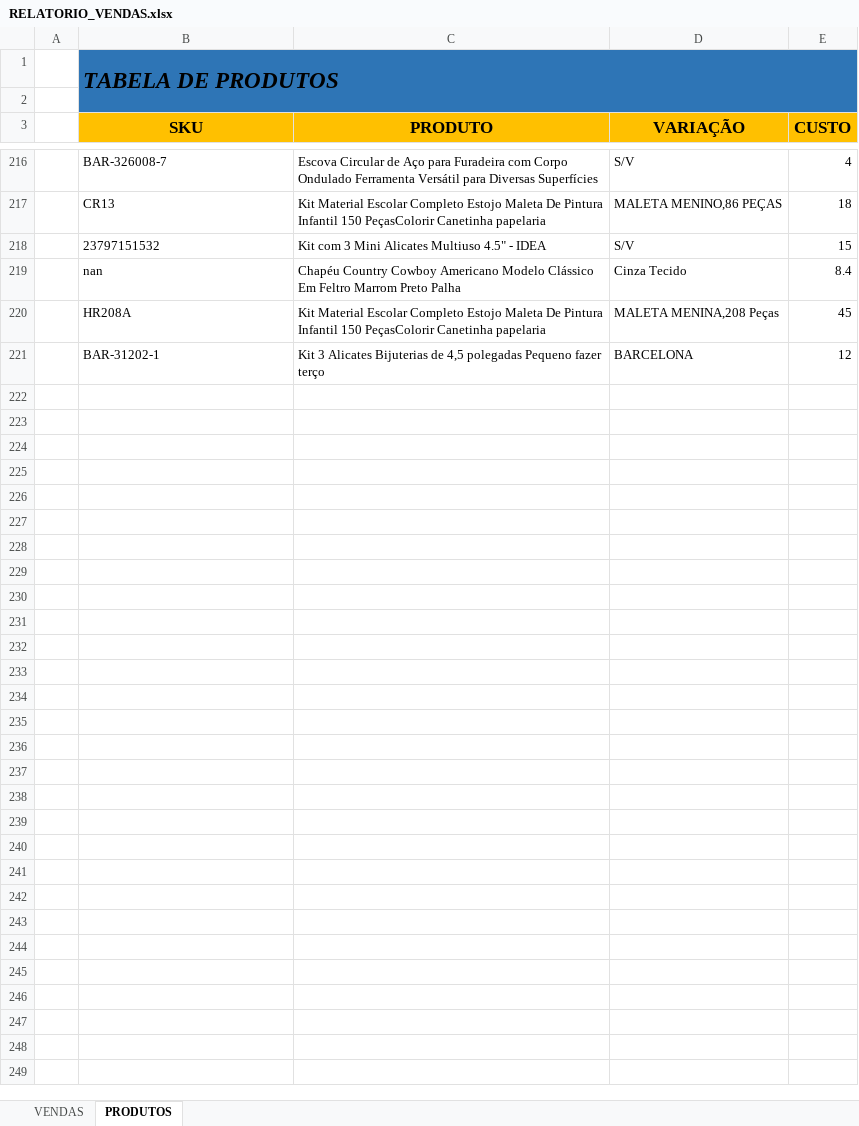
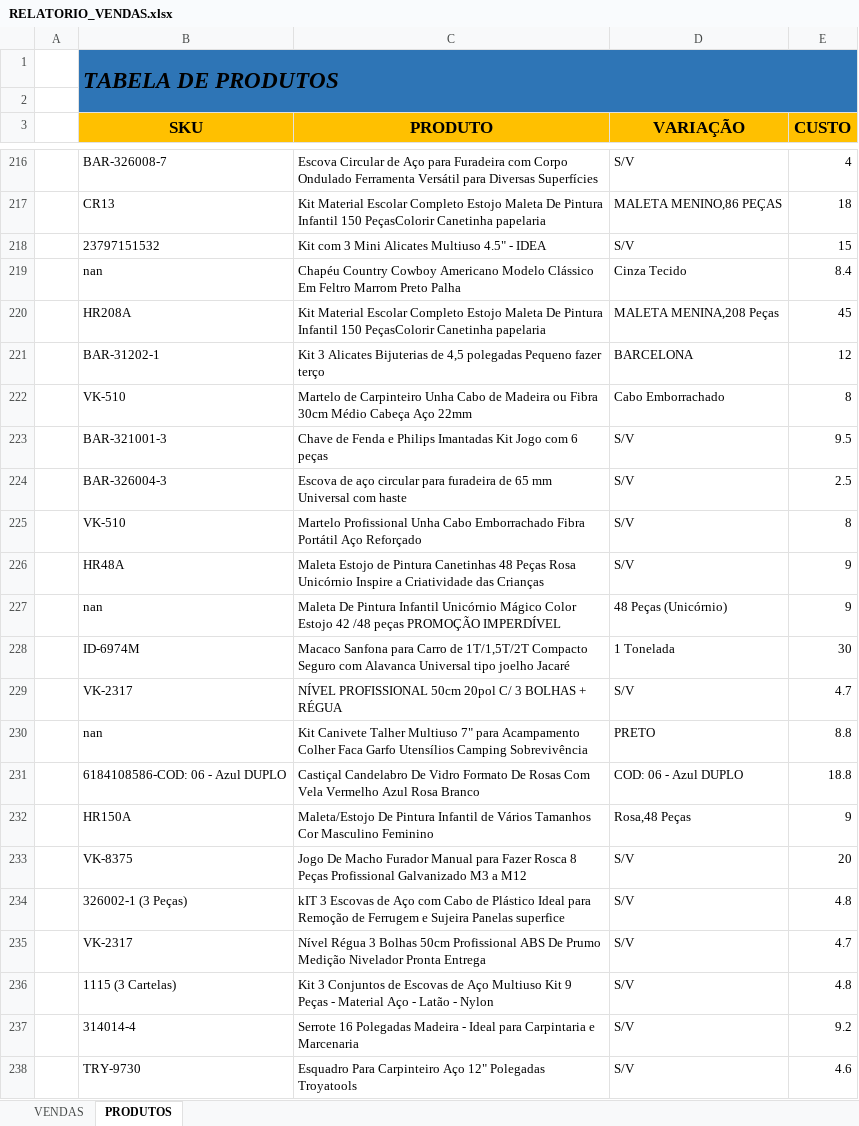
Before and after one commit to klucas27/BUGO, an Excel workbook: RELATORIO_VENDAS.xlsx, sheet PRODUTOS, drawn as a sheet; only a part is shown, gaps mark what is left out; values as stored, in another font and other column widths than the file's, no borders; conditional formats not drawn; the diff covers the shown part only; the diff names each change by its address in the sheet, - before the commit and + after, or states it on an @@ line.

```diff
--- a/RELATORIO_VENDAS.xlsx (sheet PRODUTOS)
+++ b/RELATORIO_VENDAS.xlsx (sheet PRODUTOS)
+row 222:  | VK-510 | Martelo de Carpinteiro Unha Cabo de Madeira ou Fibra 30cm Médio Cabeça Aço 22mm | Cabo Emborrachado | 8
+row 223:  | BAR-321001-3 | Chave de Fenda e Philips Imantadas Kit Jogo com 6 peças | S/V | 9.5
+row 224:  | BAR-326004-3 | Escova de aço circular para furadeira de 65 mm Universal com haste | S/V | 2.5
+row 225:  | VK-510 | Martelo Profissional Unha Cabo Emborrachado Fibra Portátil Aço Reforçado | S/V | 8
+row 226:  | HR48A | Maleta Estojo de Pintura Canetinhas 48 Peças Rosa Unicórnio Inspire a Criatividade das Crianças | S/V | 9
+row 227:  | nan | Maleta De Pintura Infantil Unicórnio Mágico Color Estojo 42 /48 peças PROMOÇÃO IMPERDÍVEL | 48 Peças (Unicórnio) | 9
+row 228:  | ID-6974M | Macaco Sanfona para Carro de 1T/1,5T/2T Compacto Seguro com Alavanca Universal tipo joelho Jacaré | 1 Tonelada | 30
+row 229:  | VK-2317 | NÍVEL PROFISSIONAL 50cm 20pol C/ 3 BOLHAS + RÉGUA | S/V | 4.7
+row 230:  | nan | Kit Canivete Talher Multiuso 7" para Acampamento Colher Faca Garfo Utensílios Camping Sobrevivência | PRETO | 8.8
+row 231:  | 6184108586-COD: 06 - Azul DUPLO | Castiçal Candelabro De Vidro Formato De Rosas Com Vela Vermelho Azul Rosa Branco | COD: 06 - Azul DUPLO | 18.8
+row 232:  | HR150A | Maleta/Estojo De Pintura Infantil de Vários Tamanhos Cor Masculino Feminino | Rosa,48 Peças | 9
+row 233:  | VK-8375 | Jogo De Macho Furador Manual para Fazer Rosca 8 Peças Profissional Galvanizado M3 a M12 | S/V | 20
+row 234:  | 326002-1 (3 Peças) | kIT 3 Escovas de Aço com Cabo de Plástico Ideal para Remoção de Ferrugem e Sujeira Panelas superfice | S/V | 4.8
+row 235:  | VK-2317 | Nível Régua 3 Bolhas 50cm Profissional ABS De Prumo Medição Nivelador Pronta Entrega | S/V | 4.7
+row 236:  | 1115 (3 Cartelas) | Kit 3 Conjuntos de Escovas de Aço Multiuso Kit 9 Peças - Material Aço - Latão - Nylon | S/V | 4.8
+row 237:  | 314014-4 | Serrote 16 Polegadas Madeira - Ideal para Carpintaria e Marcenaria | S/V | 9.2
+row 238:  | TRY-9730 | Esquadro Para Carpinteiro Aço 12" Polegadas Troyatools | S/V | 4.6
```
Also changed, not shown: 80 added rows elsewhere in this sheet, sheet VENDAS, dist/RELATORIO_VENDAS.xlsx, 16 other files.
